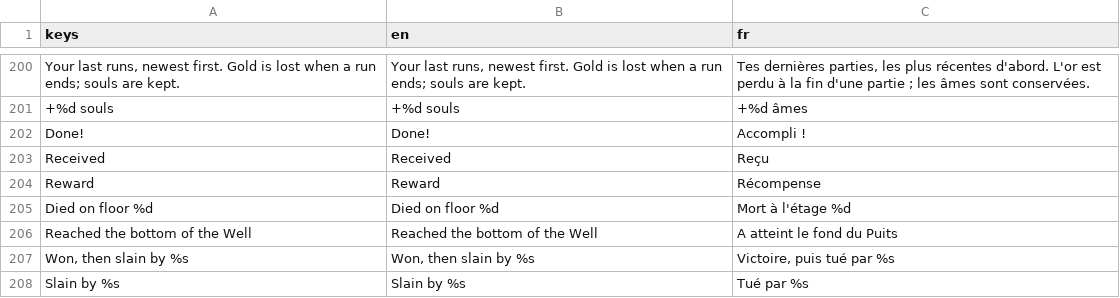
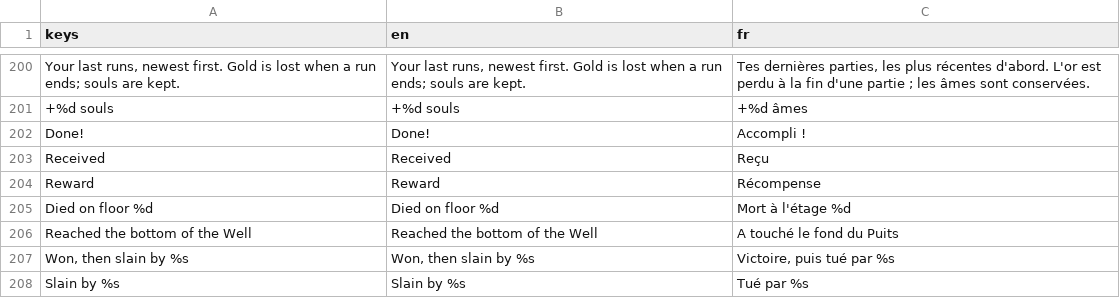
Before and after one commit to absolutezeroo/mini-rogulike, a CSV file: locale/strings.csv, drawn as a sheet; only a part is shown, gaps mark what is left out; the diff covers the shown part only.

```diff
--- a/locale/strings.csv
+++ b/locale/strings.csv
@@ -208,3 +208,3 @@ Reward,Reward,Récompense
 Died on floor %d,Died on floor %d,Mort à l'étage %d
-Reached the bottom of the Well,Reached the bottom of the Well,A atteint le fond du Puits
+Reached the bottom of the Well,Reached the bottom of the Well,A touché le fond du Puits
 "Won, then slain by %s","Won, then slain by %s","Victoire, puis tué par %s"
```
Also changed, not shown: 11 added rows, 11 removed rows and 28 edited cells elsewhere in this file, 12 other files.
